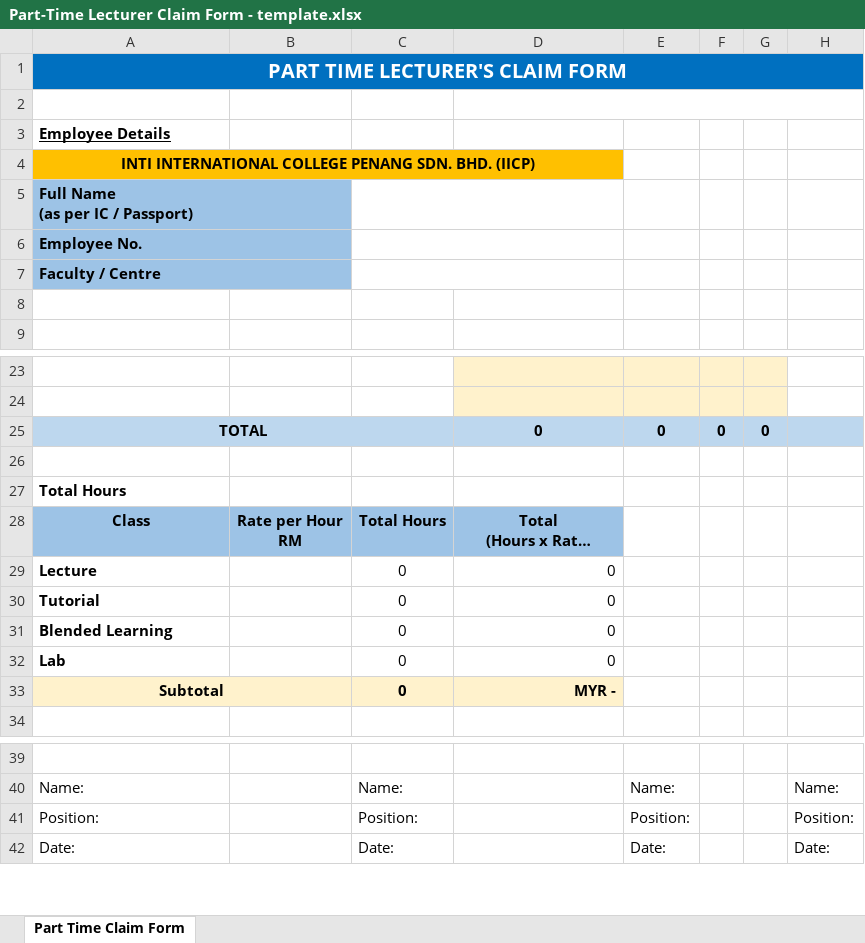
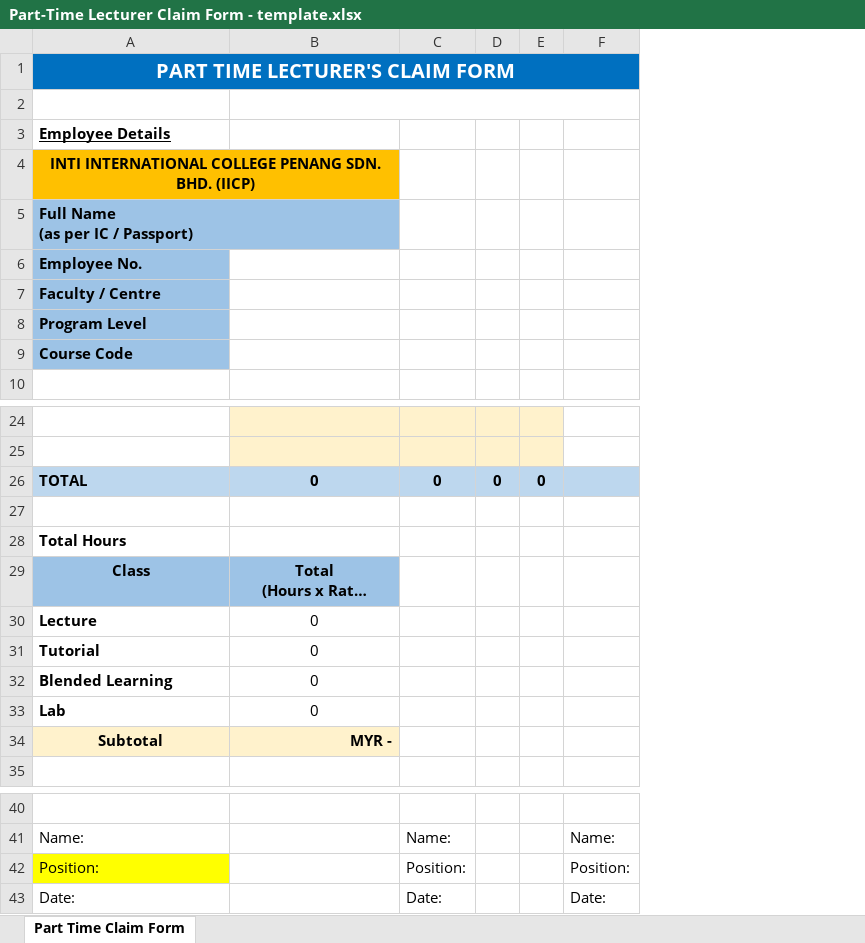
Before and after one commit to haydenteh5526/CourseXcel, an Excel workbook: app/files/Part-Time Lecturer Claim Form - template.xlsx, sheet Part Time Claim Form, drawn as a sheet; only a part is shown, gaps mark what is left out; long unchanged cells end in …; values as stored, in another font and other column widths than the file's, no borders; charts and pictures not drawn; removed rows and columns are numbered as before the commit, all else as after; ↵ is a line break in a cell; the diff names each change by its address in the sheet, - before the commit and + after, or states it on an @@ line.

```diff
--- a/app/files/Part-Time Lecturer Claim Form - template.xlsx (sheet Part Time Claim Form)
+++ b/app/files/Part-Time Lecturer Claim Form - template.xlsx (sheet Part Time Claim Form)
-column B, row 28: Rate per Hour ↵ RM
-column C, rows 28-33: Total Hours | 0 | 0 | 0 | 0 | 0; rows 40-42: Name: | Position: | Date:
-A5:B5 merged
-A6:B6 merged
-A7:B7 merged
-A8: (empty)
+A8: Program Level
-A8 fill: none
+A8 fill: #9DC3E6
+row 9: Course Code
-A26 alignment: center
+A26 alignment: left
-A25:C25 merged
-B30:B33 alignment: right
+B30:B33 alignment: center
-A33:B33 merged
-A42 fill: none
+A42 fill: #FFFF00
```
Also changed, not shown: formulas that keep their value, charts or pictures, 6 other files.
